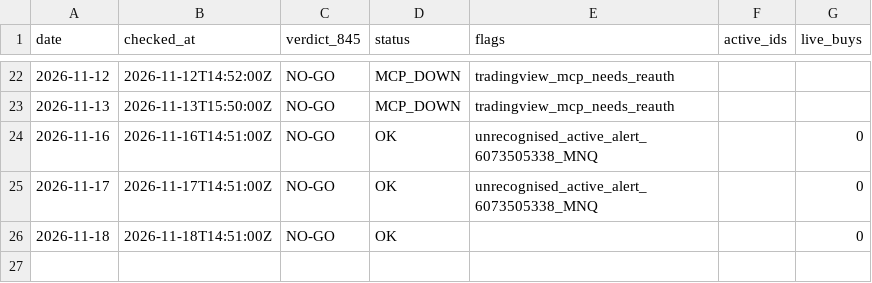
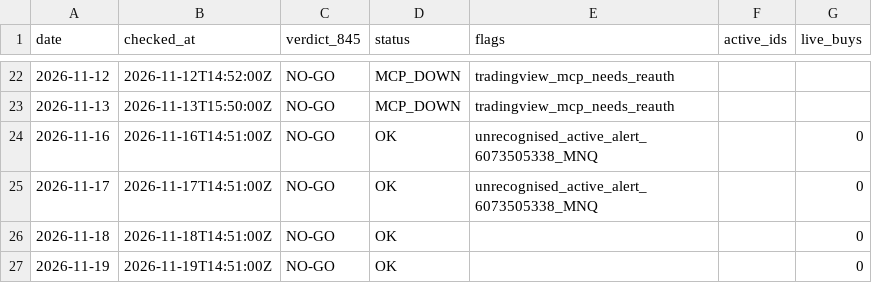
Before and after one commit to tosodo/QuantC, a CSV file: research/orb_breakout/ops/watch_log.csv, drawn as a sheet; only a part is shown, gaps mark what is left out; the diff names each change by its address in the sheet, - before the commit and + after, or states it on an @@ line.

```diff
--- a/research/orb_breakout/ops/watch_log.csv
+++ b/research/orb_breakout/ops/watch_log.csv
+row 27: 2026-11-19 | 2026-11-19T14:51:00Z | NO-GO | OK |  |  | 0
```
